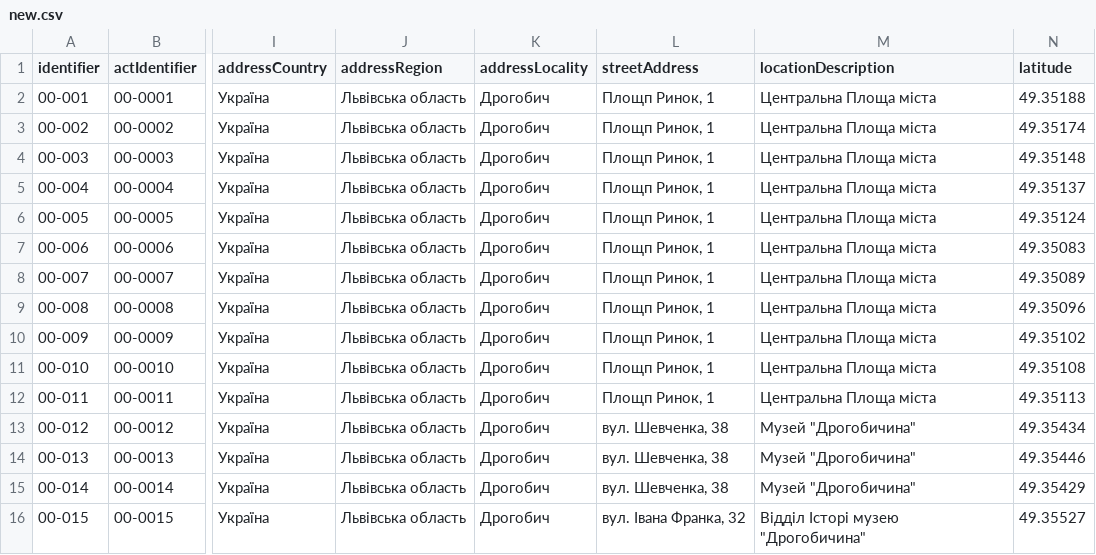
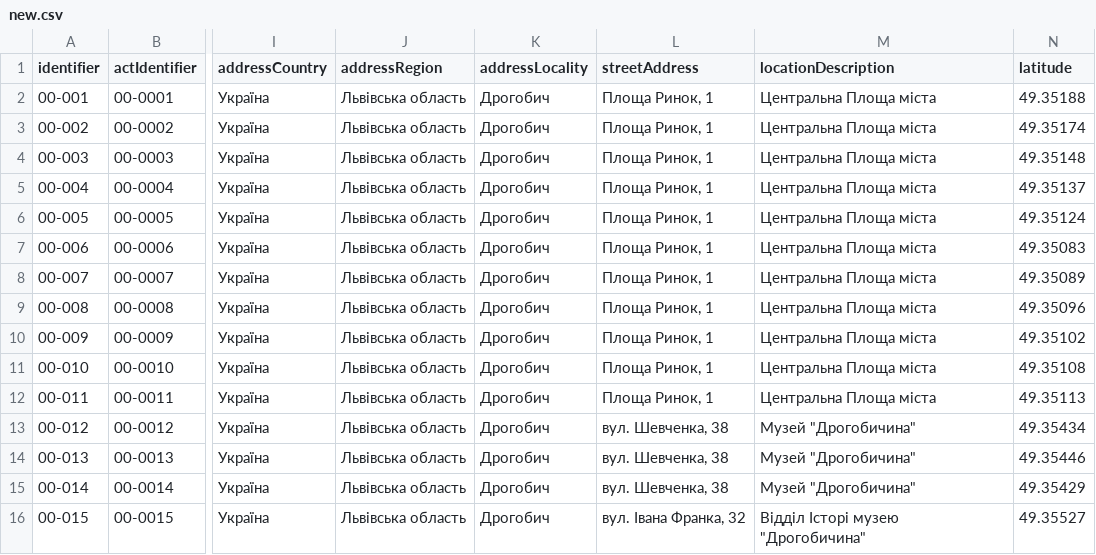
Before and after one commit to texty/drogobych, a CSV file: data/new.csv, drawn as a sheet; only a part is shown, gaps mark what is left out; the diff names each change by its address in the sheet, - before the commit and + after, or states it on an @@ line.

```diff
--- a/data/new.csv
+++ b/data/new.csv
-L2:L12 (streetAddress): Площп Ринок, 1
+L2:L12 (streetAddress): Площа Ринок, 1
```
Also changed, not shown: 6 other files.
